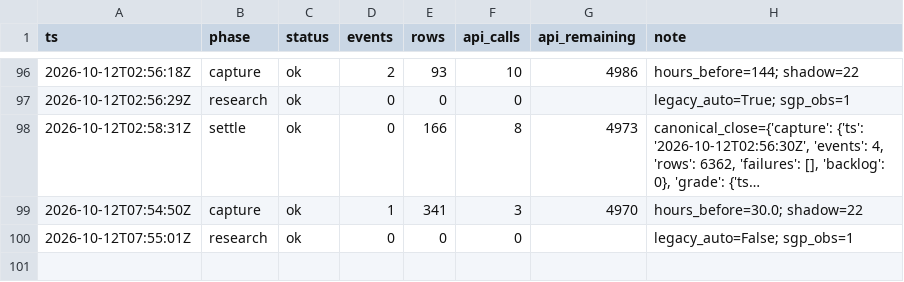
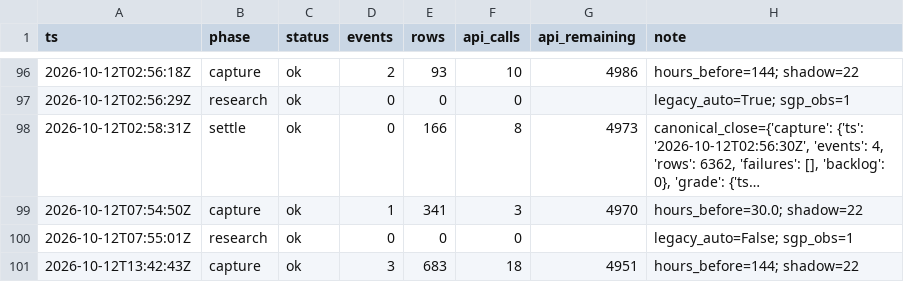
Before and after one commit to zilverest/prop-lab, a CSV file: data/pipeline_health.csv, drawn as a sheet; only a part is shown, gaps mark what is left out; long unchanged cells end in …; the diff names each change by its address in the sheet, - before the commit and + after, or states it on an @@ line.

```diff
--- a/data/pipeline_health.csv
+++ b/data/pipeline_health.csv
+row 101: 2026-10-12T13:42:43Z | capture | ok | 3 | 683 | 18 | 4951 | hours_before=144; shadow=22
```
Also changed, not shown: data/candidates.csv, data/events.csv, 8 other files.
